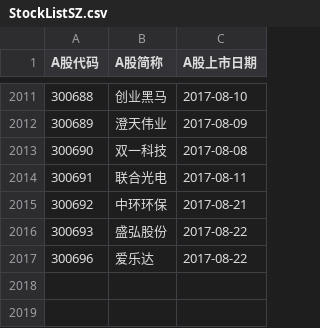
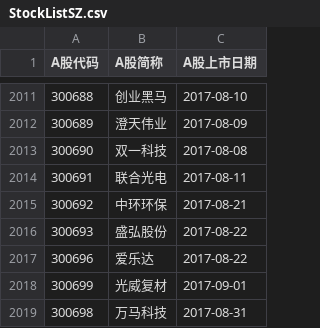
Before and after one commit to Zhuoli/StockMarketAssistant, a CSV file: src/main/resources/StockListSZ.csv, drawn as a sheet; only a part is shown, gaps mark what is left out; the diff names each change by its address in the sheet, - before the commit and + after, or states it on an @@ line.

```diff
--- a/src/main/resources/StockListSZ.csv
+++ b/src/main/resources/StockListSZ.csv
+row 2018: 300699 | 光威复材 | 2017-09-01
+row 2019: 300698 | 万马科技 | 2017-08-31
```
Also changed, not shown: src/main/resources/StockListSH.csv.
